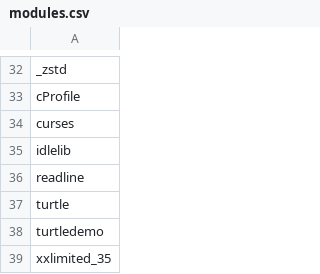
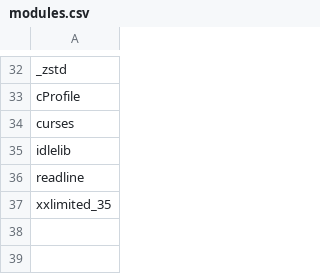
Before and after one commit to RustPython/rustpython.github.io, a CSV file: _data/whats_left/modules.csv, drawn as a sheet; only a part is shown, gaps mark what is left out.

```diff
--- a/_data/whats_left/modules.csv
+++ b/_data/whats_left/modules.csv
@@ -36,4 +36,2 @@ idlelib
 readline
-turtle
-turtledemo
 xxlimited_35
```
Also changed, not shown: 1 other file.
